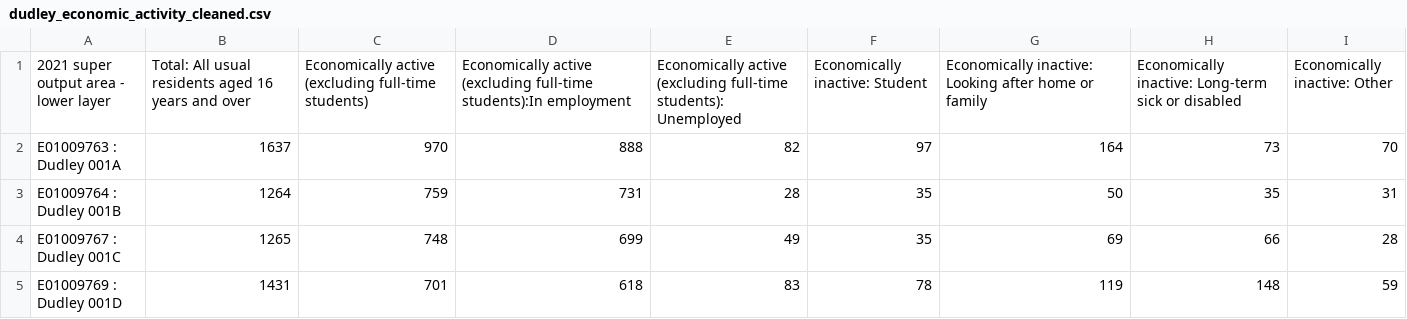
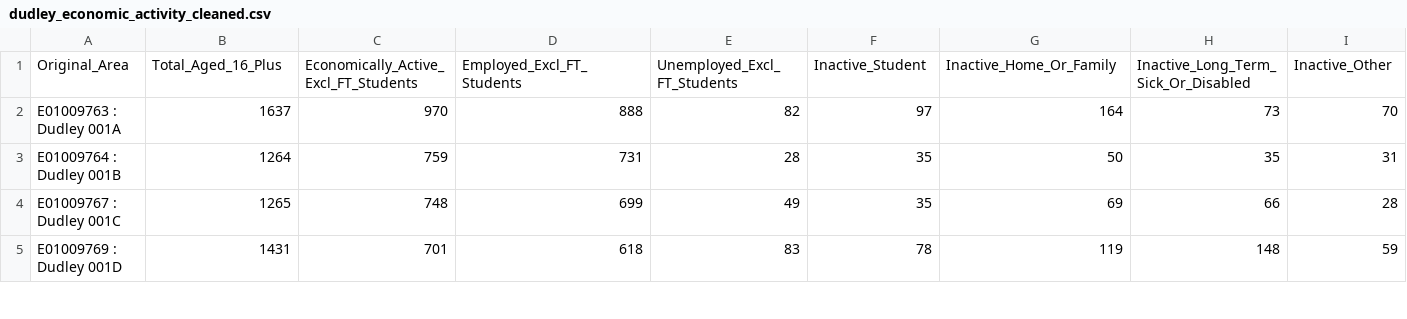
Before and after one commit to LieneRubule/dudley-employment-barriers, a CSV file: cleaned_datasets/dudley_economic_activity_cleaned.csv, drawn as a sheet; only a part is shown; removed rows and columns are numbered as before the commit, all else as after; rows hold the shown columns only; the diff names each change by its address in the sheet, - before the commit and + after, or states it on an @@ line.

Commit message:
Rename economic activity columns and update cleaned dataset

```diff
--- a/cleaned_datasets/dudley_economic_activity_cleaned.csv
+++ b/cleaned_datasets/dudley_economic_activity_cleaned.csv
-row 1: 2021 super output area - lower layer | Total: All usual residents aged 16 years and over | Economically active (excluding full-time students) | Economically active (excluding full-time students):In employment | Economically active (excluding full-time students): Unemployed | Economically inactive: Student | Economically inactive: Looking after home or family | Economically inactive: Long-term sick or disabled | Economically inactive: Other
+row 1: Original_Area | Total_Aged_16_Plus | Economically_Active_Excl_FT_Students | Employed_Excl_FT_Students | Unemployed_Excl_FT_Students | Inactive_Student | Inactive_Home_Or_Family | Inactive_Long_Term_Sick_Or_Disabled | Inactive_Other
```
Also changed, not shown: 2 other files.
